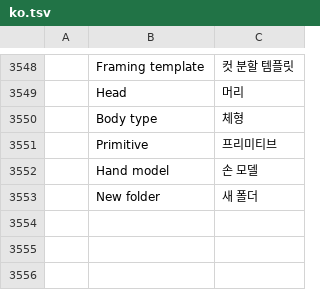
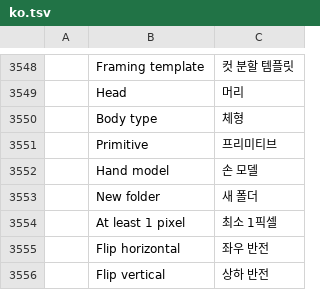
Before and after one commit to NK-Studio/prism, a TSV file: crates/ui-egui/src/i18n/ko.tsv, drawn as a sheet; only a part is shown, gaps mark what is left out; the diff names each change by its address in the sheet, - before the commit and + after, or states it on an @@ line.

```diff
--- a/crates/ui-egui/src/i18n/ko.tsv
+++ b/crates/ui-egui/src/i18n/ko.tsv
+row 3554:  | At least 1 pixel | 최소 1픽셀
+row 3555:  | Flip horizontal | 좌우 반전
+row 3556:  | Flip vertical | 상하 반전
```
Also changed, not shown: 8 other files.
